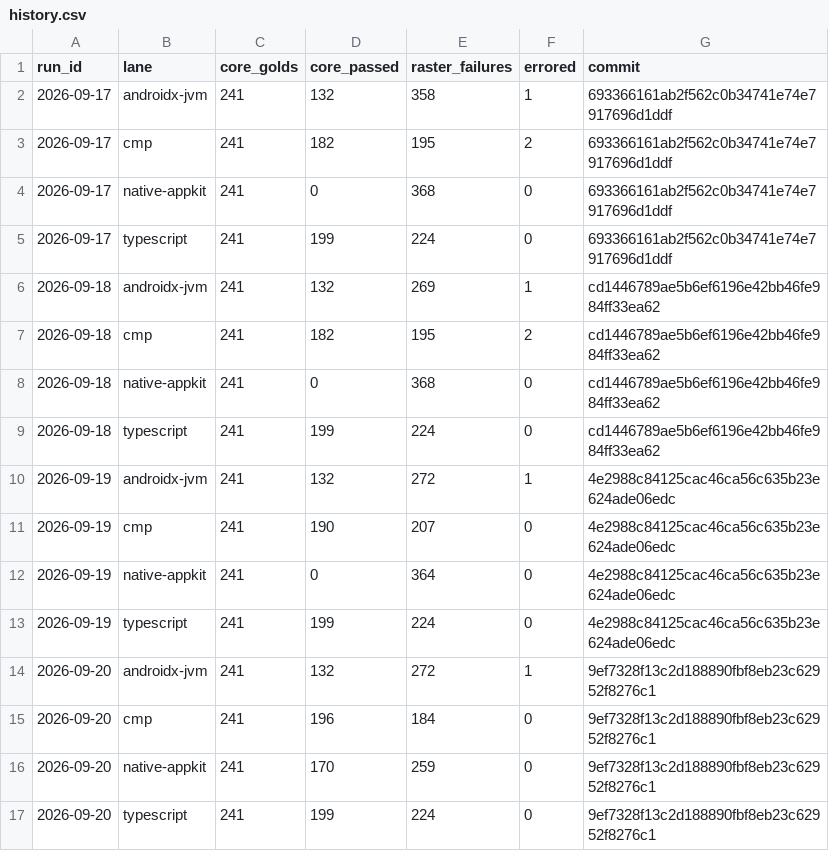
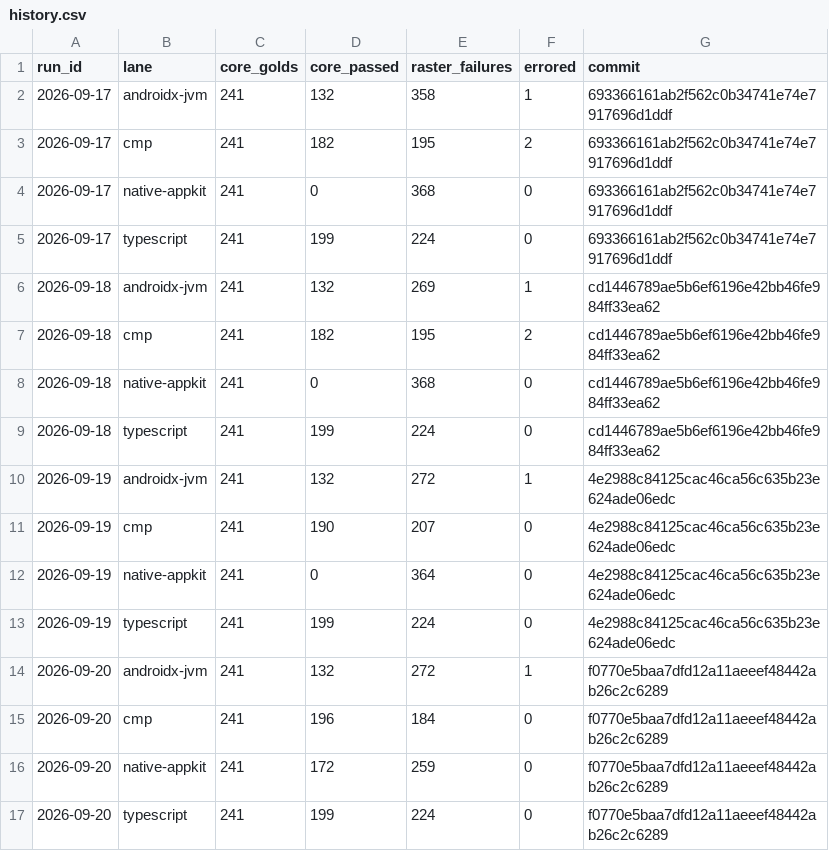
Before and after one commit to yschimke/rc-players, a CSV file: history.csv, drawn as a sheet.

```diff
--- a/history.csv
+++ b/history.csv
@@ -13,5 +13,5 @@ run_id,lane,core_golds,core_passed,raster_failures,errored,commit
 2026-09-19,typescript,241,199,224,0,4e2988c84125cac46ca56c635b23e624ade06edc
-2026-09-20,androidx-jvm,241,132,272,1,9ef7328f13c2d188890fbf8eb23c62952f8276c1
-2026-09-20,cmp,241,196,184,0,9ef7328f13c2d188890fbf8eb23c62952f8276c1
-2026-09-20,native-appkit,241,170,259,0,9ef7328f13c2d188890fbf8eb23c62952f8276c1
-2026-09-20,typescript,241,199,224,0,9ef7328f13c2d188890fbf8eb23c62952f8276c1
+2026-09-20,androidx-jvm,241,132,272,1,f0770e5baa7dfd12a11aeeef48442ab26c2c6289
+2026-09-20,cmp,241,196,184,0,f0770e5baa7dfd12a11aeeef48442ab26c2c6289
+2026-09-20,native-appkit,241,172,259,0,f0770e5baa7dfd12a11aeeef48442ab26c2c6289
+2026-09-20,typescript,241,199,224,0,f0770e5baa7dfd12a11aeeef48442ab26c2c6289
```
Also changed, not shown: 3 other files.
